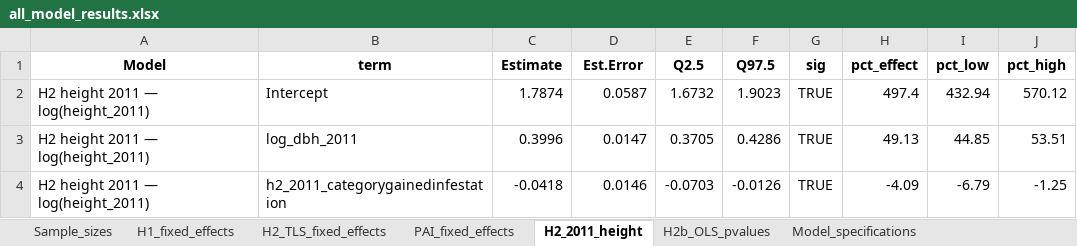
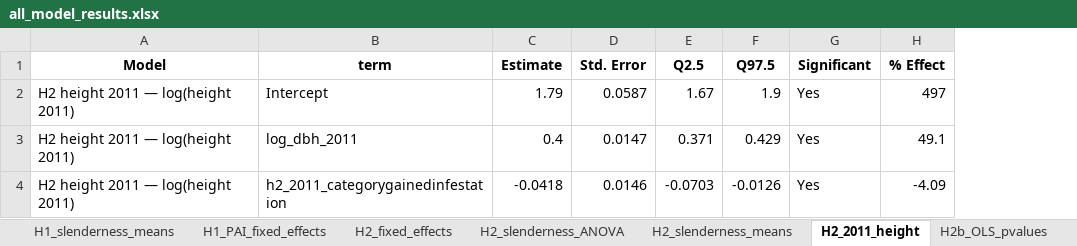
Before and after one commit to biologyanonymous/liana-project, an Excel workbook: tables/all_model_results.xlsx, sheet H2_2011_height, drawn as a sheet; values as stored, in another font and other column widths than the file's, no borders; removed rows and columns are numbered as before the commit, all else as after; the diff names each change by its address in the sheet, - before the commit and + after, or states it on an @@ line.

```diff
--- a/tables/all_model_results.xlsx (sheet H2_2011_height)
+++ b/tables/all_model_results.xlsx (sheet H2_2011_height)
-sheet tab: PAI_fixed_effects
+sheet tab: H1_slenderness_means
+sheet tab: H1_PAI_fixed_effects
+sheet tab: H2_fixed_effects
+sheet tab: H2_slenderness_ANOVA
+sheet tab: H2_slenderness_means
-column G (sig), rows 2-4: all TRUE
-column H (pct_effect), rows 2-4: 497.4 | 49.13 | -4.09
-column I (pct_low), rows 2-4: 432.94 | 44.85 | -6.79
-column J (pct_high), rows 2-4: 570.12 | 53.51 | -1.25
+column G (Significant), rows 2-4: all Yes
+column H (% Effect), rows 2-4: 497 | 49.1 | -4.09
-D1: Est.Error
+D1: Std. Error
-A2:A4 (Model): H2 height 2011 — log(height_2011)
+A2:A4 (Model): H2 height 2011 — log(height 2011)
-C2 (Estimate): 1.7874
+C2 (Estimate): 1.79
-E2 (Q2.5): 1.6732
+E2 (Q2.5): 1.67
-F2 (Q97.5): 1.9023
+F2 (Q97.5): 1.9
-C3 (Estimate): 0.3996
+C3 (Estimate): 0.4
-E3 (Q2.5): 0.3705
+E3 (Q2.5): 0.371
-F3 (Q97.5): 0.4286
+F3 (Q97.5): 0.429
```
Also changed, not shown: sheet H1_slenderness_ANOVA, sheet H1_fixed_effects, sheet H1_slenderness_means, sheet Model_specifications, sheet H2b_OLS_pvalues, other sheet tabs, 38 other files.
